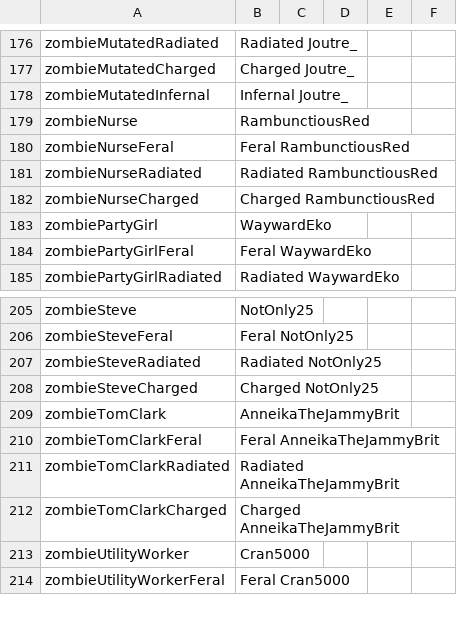
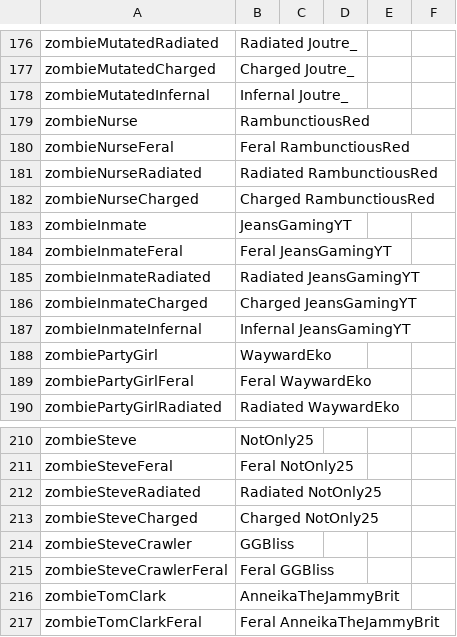
Before and after one commit to HellsJanitor/Dishong-Tower-Challenge-for-v3.0, a CSV file: Mods/Dishong Tower Challenge/Config/Localization.csv, drawn as a sheet; only a part is shown, gaps mark what is left out; the shorter side is filled out with more unchanged rows; the diff names each change by its address in the sheet, - before the commit and + after, or states it on an @@ line.

Commit message:
update v3.0.0.2
Removed infernal and charged mutated from the wasteland spawn groups
Changed the bag opening sound back to a backpack opening/closing sound
Fixed the sandbox overrides and preset to prevent the "zero XP" bug
Added some named zombies

```diff
--- a/Mods/Dishong Tower Challenge/Config/Localization.csv
+++ b/Mods/Dishong Tower Challenge/Config/Localization.csv
+row 183: zombieInmate | JeansGamingYT
+row 184: zombieInmateFeral | Feral JeansGamingYT
+row 185: zombieInmateRadiated | Radiated JeansGamingYT
+row 186: zombieInmateCharged | Charged JeansGamingYT
+row 187: zombieInmateInfernal | Infernal JeansGamingYT
+row 214: zombieSteveCrawler | GGBliss
+row 215: zombieSteveCrawlerFeral | Feral GGBliss
```
Also changed, not shown: 4 other files.
